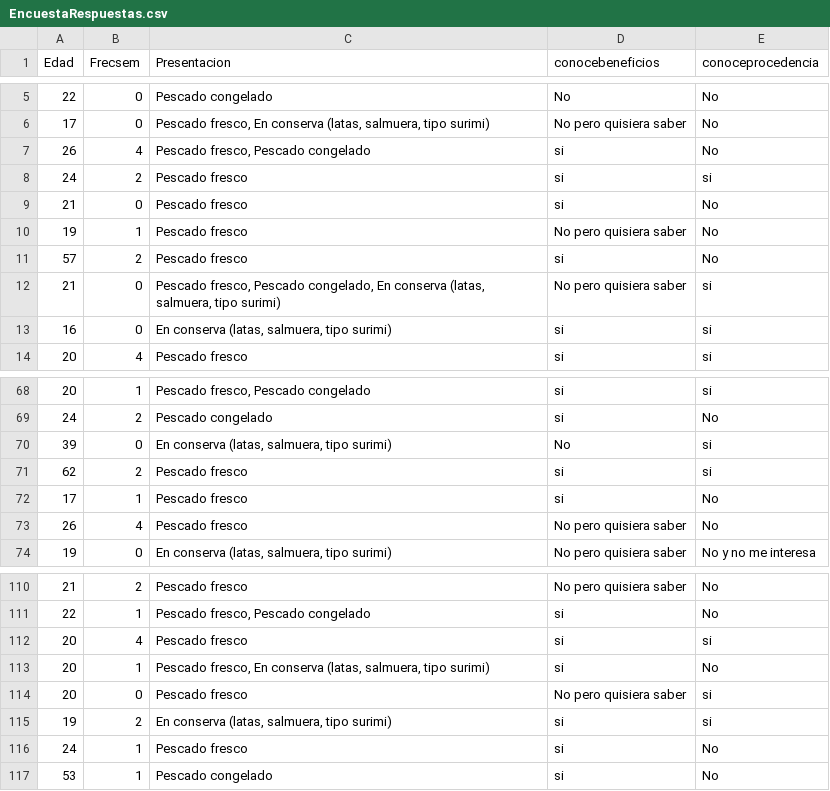
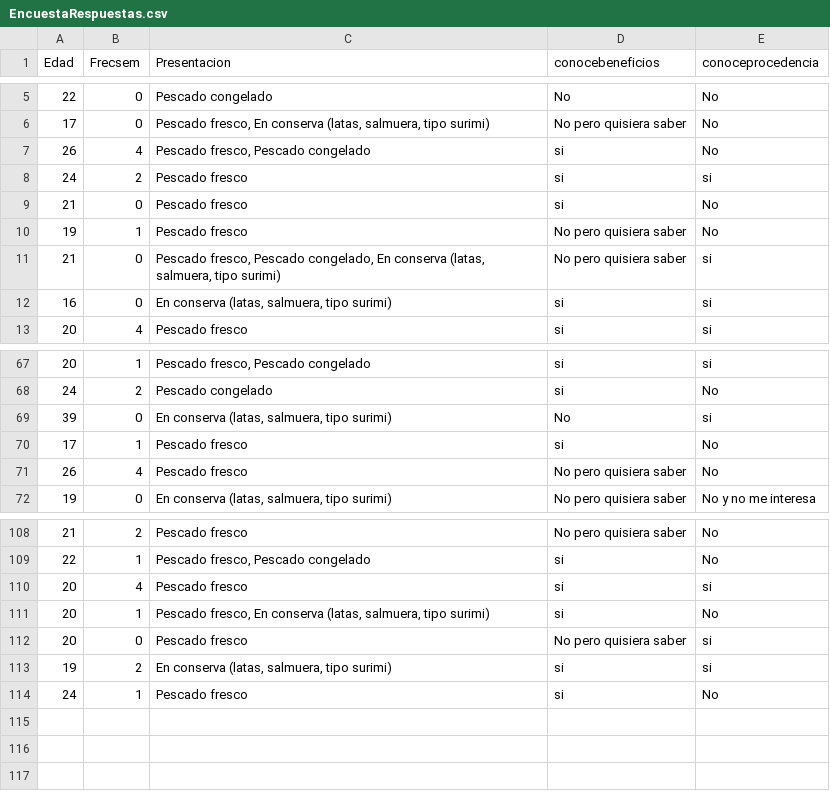
Before and after one commit to CdeCMx-org/proyectos-2021-club_19_3, a CSV file: data/EncuestaRespuestas.csv, drawn as a sheet; only a part is shown, gaps mark what is left out; the diff names each change by its address in the sheet, - before the commit and + after, or states it on an @@ line.

Commit message:
Update EncuestaRespuestas.csv

```diff
--- a/data/EncuestaRespuestas.csv
+++ b/data/EncuestaRespuestas.csv
-row 11: 57 | 2 | Pescado fresco | si | No
-row 71: 62 | 2 | Pescado fresco | si | si
-row 117: 53 | 1 | Pescado congelado | si | No
```
